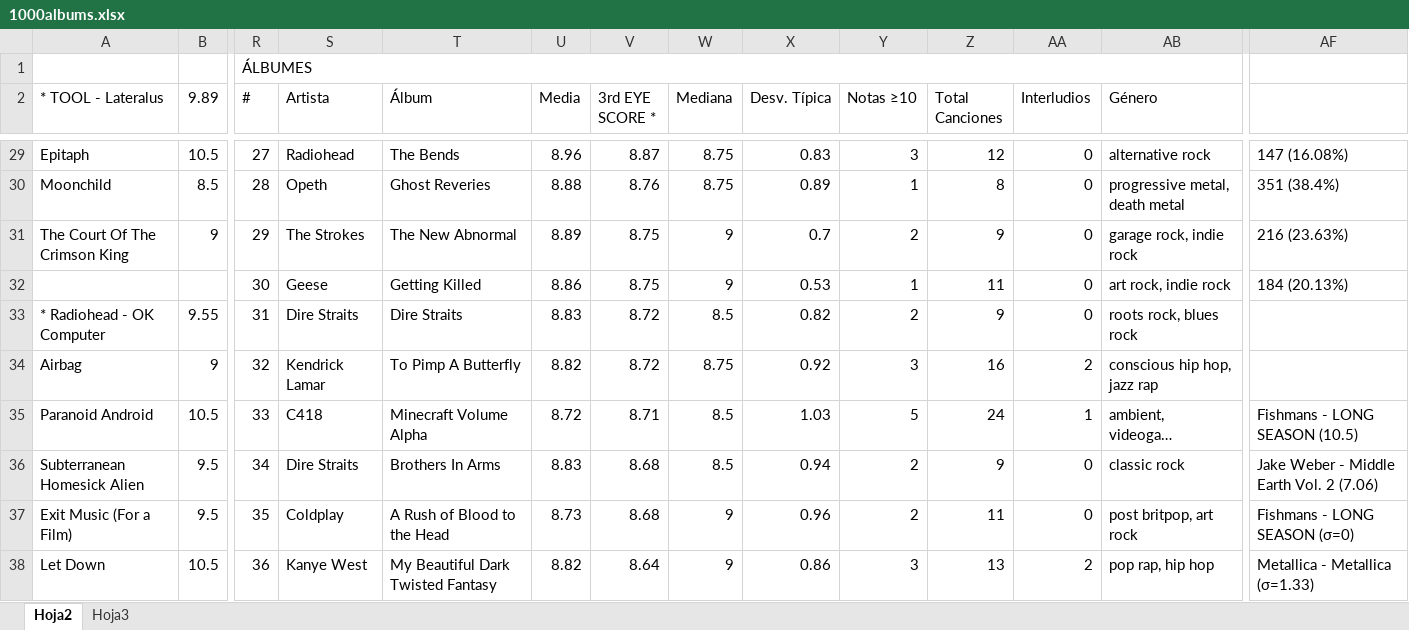
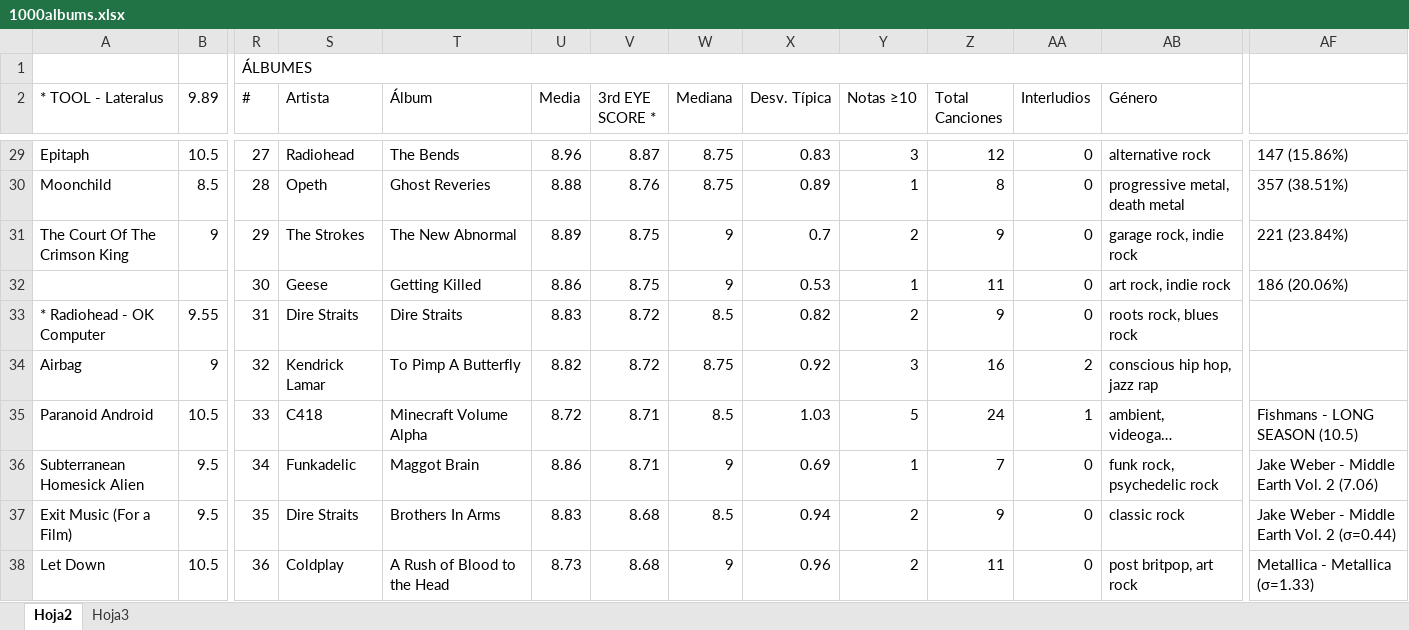
Before and after one commit to miguelrr11/top1000albums, an Excel workbook: 1000albums.xlsx, sheet Hoja2, drawn as a sheet; only a part is shown, gaps mark what is left out; long unchanged cells end in …; values as stored, in another font and other column widths than the file's, no cell formats; charts and pictures and conditional formats not drawn; the diff covers the shown part only; the diff names each change by its address in the sheet, - before the commit and + after, or states it on an @@ line.

Commit message:
maggot brain & larks tongue in aspic

```diff
--- a/1000albums.xlsx (sheet Hoja2)
+++ b/1000albums.xlsx (sheet Hoja2)
-AF29: 147 (16.08%)
+AF29: 147 (15.86%)
-AF30: 351 (38.4%)
+AF30: 357 (38.51%)
-AF31: 216 (23.63%)
+AF31: 221 (23.84%)
-AF32: 184 (20.13%)
+AF32: 186 (20.06%)
-S36 (Artista): Dire Straits
+S36 (Artista): Funkadelic
-T36 (Álbum): Brothers In Arms
+T36 (Álbum): Maggot Brain
-U36 (Media): 8.83
+U36 (Media): 8.86
-V36 (3rd EYE SCORE *): 8.68
+V36 (3rd EYE SCORE *): 8.71
-W36 (Mediana): 8.5
+W36 (Mediana): 9
-X36 (Desv. Típica): 0.94
+X36 (Desv. Típica): 0.69
-Y36 (Notas ≥10): 2
+Y36 (Notas ≥10): 1
-Z36 (Total Canciones): 9
+Z36 (Total Canciones): 7
-AB36 (Género): classic rock
+AB36 (Género): funk rock, psychedelic rock
-S37 (Artista): Coldplay
+S37 (Artista): Dire Straits
-T37 (Álbum): A Rush of Blood to the Head
+T37 (Álbum): Brothers In Arms
-U37 (Media): 8.73
+U37 (Media): 8.83
-W37 (Mediana): 9
+W37 (Mediana): 8.5
-X37 (Desv. Típica): 0.96
+X37 (Desv. Típica): 0.94
-Z37 (Total Canciones): 11
+Z37 (Total Canciones): 9
-AB37 (Género): post britpop, art rock
+AB37 (Género): classic rock
-AF37: Fishmans - LONG SEASON (σ=0)
+AF37: Jake Weber - Middle Earth Vol. 2 (σ=0.44)
-S38 (Artista): Kanye West
+S38 (Artista): Coldplay
-T38 (Álbum): My Beautiful Dark Twisted Fantasy
+T38 (Álbum): A Rush of Blood to the Head
-U38 (Media): 8.82
+U38 (Media): 8.73
-V38 (3rd EYE SCORE *): 8.64
+V38 (3rd EYE SCORE *): 8.68
-X38 (Desv. Típica): 0.86
+X38 (Desv. Típica): 0.96
-Y38 (Notas ≥10): 3
+Y38 (Notas ≥10): 2
-Z38 (Total Canciones): 13
+Z38 (Total Canciones): 11
-AA38 (Interludios): 2
+AA38 (Interludios): 0
-AB38 (Género): pop rap, hip hop
+AB38 (Género): post britpop, art rock
```
Also changed, not shown: 11 added rows, 11 removed rows, 820 edited cells and merged cells elsewhere in this sheet, cell formats, 1 other file.
